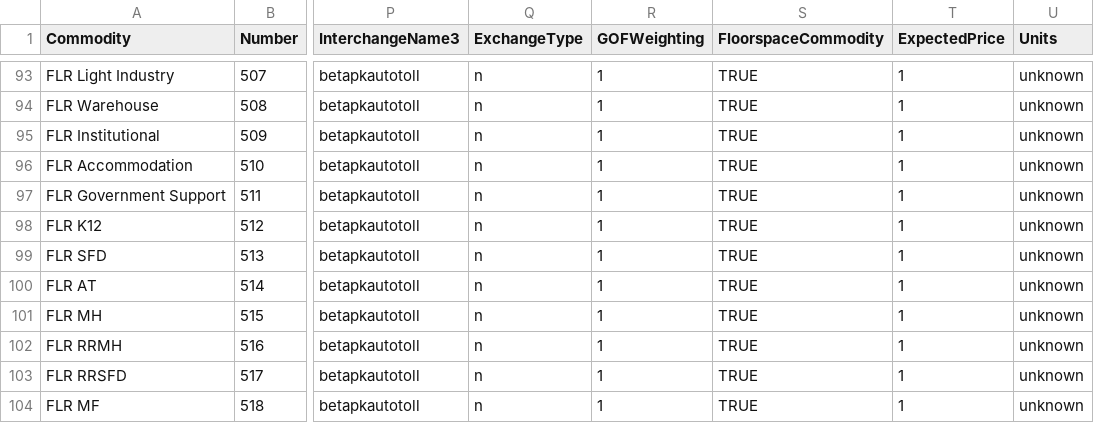
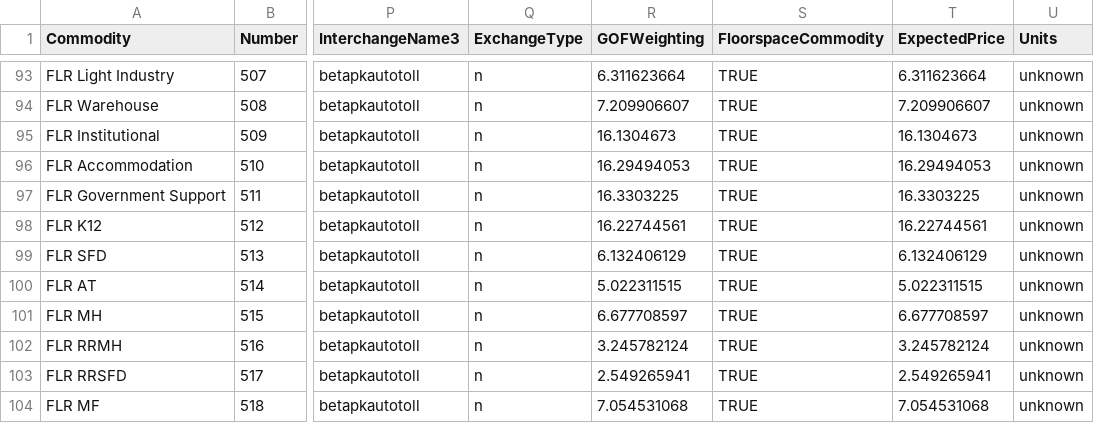
Before and after one commit to tlumip/tlumip, a CSV file: root/scenario/inputs/parameters/CommoditiesI.csv, drawn as a sheet; only a part is shown, gaps mark what is left out; the diff covers the shown part only; the diff names each change by its address in the sheet, - before the commit and + after, or states it on an @@ line.

```diff
--- a/root/scenario/inputs/parameters/CommoditiesI.csv
+++ b/root/scenario/inputs/parameters/CommoditiesI.csv
-R93 (GOFWeighting): 1
+R93 (GOFWeighting): 6.311623664
-T93 (ExpectedPrice): 1
+T93 (ExpectedPrice): 6.311623664
-R94 (GOFWeighting): 1
+R94 (GOFWeighting): 7.209906607
-T94 (ExpectedPrice): 1
+T94 (ExpectedPrice): 7.209906607
-R95 (GOFWeighting): 1
+R95 (GOFWeighting): 16.1304673
-T95 (ExpectedPrice): 1
+T95 (ExpectedPrice): 16.1304673
-R96 (GOFWeighting): 1
+R96 (GOFWeighting): 16.29494053
-T96 (ExpectedPrice): 1
+T96 (ExpectedPrice): 16.29494053
-R97 (GOFWeighting): 1
+R97 (GOFWeighting): 16.3303225
-T97 (ExpectedPrice): 1
+T97 (ExpectedPrice): 16.3303225
-R98 (GOFWeighting): 1
+R98 (GOFWeighting): 16.22744561
-T98 (ExpectedPrice): 1
+T98 (ExpectedPrice): 16.22744561
-R99 (GOFWeighting): 1
+R99 (GOFWeighting): 6.132406129
-T99 (ExpectedPrice): 1
+T99 (ExpectedPrice): 6.132406129
-R100 (GOFWeighting): 1
+R100 (GOFWeighting): 5.022311515
-T100 (ExpectedPrice): 1
+T100 (ExpectedPrice): 5.022311515
-R101 (GOFWeighting): 1
+R101 (GOFWeighting): 6.677708597
-T101 (ExpectedPrice): 1
+T101 (ExpectedPrice): 6.677708597
-R102 (GOFWeighting): 1
+R102 (GOFWeighting): 3.245782124
-T102 (ExpectedPrice): 1
+T102 (ExpectedPrice): 3.245782124
-R103 (GOFWeighting): 1
+R103 (GOFWeighting): 2.549265941
-T103 (ExpectedPrice): 1
+T103 (ExpectedPrice): 2.549265941
-R104 (GOFWeighting): 1
+R104 (GOFWeighting): 7.054531068
-T104 (ExpectedPrice): 1
+T104 (ExpectedPrice): 7.054531068
```
Also changed, not shown: 59 edited cells elsewhere in this file.
